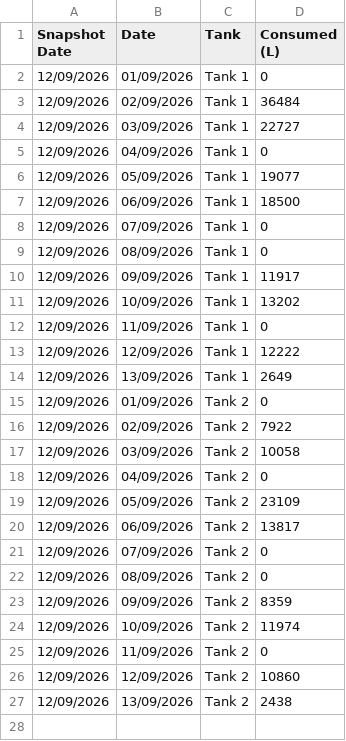
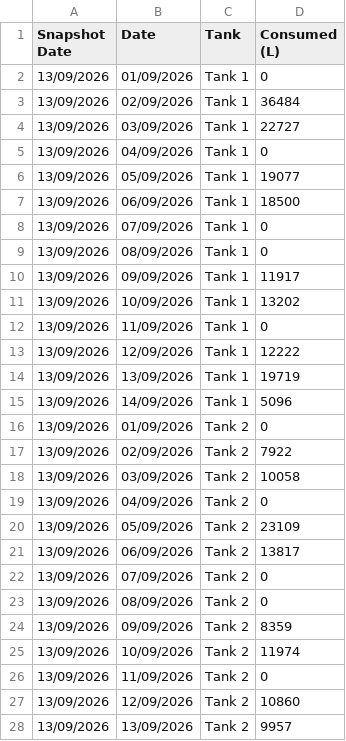
Before and after one commit to neil-noble/NMG, a CSV file: data/daily_usage.csv, drawn as a sheet; only a part is shown; the diff covers the shown part only.

```diff
--- a/data/daily_usage.csv
+++ b/data/daily_usage.csv
@@ -1,27 +1,28 @@
 Snapshot Date,Date,Tank,Consumed (L)
-12/09/2026,01/09/2026,Tank 1,0
-12/09/2026,02/09/2026,Tank 1,36484
-12/09/2026,03/09/2026,Tank 1,22727
-12/09/2026,04/09/2026,Tank 1,0
-12/09/2026,05/09/2026,Tank 1,19077
-12/09/2026,06/09/2026,Tank 1,18500
-12/09/2026,07/09/2026,Tank 1,0
-12/09/2026,08/09/2026,Tank 1,0
-12/09/2026,09/09/2026,Tank 1,11917
-12/09/2026,10/09/2026,Tank 1,13202
-12/09/2026,11/09/2026,Tank 1,0
-12/09/2026,12/09/2026,Tank 1,12222
-12/09/2026,13/09/2026,Tank 1,2649
-12/09/2026,01/09/2026,Tank 2,0
-12/09/2026,02/09/2026,Tank 2,7922
-12/09/2026,03/09/2026,Tank 2,10058
-12/09/2026,04/09/2026,Tank 2,0
-12/09/2026,05/09/2026,Tank 2,23109
-12/09/2026,06/09/2026,Tank 2,13817
-12/09/2026,07/09/2026,Tank 2,0
-12/09/2026,08/09/2026,Tank 2,0
-12/09/2026,09/09/2026,Tank 2,8359
-12/09/2026,10/09/2026,Tank 2,11974
-12/09/2026,11/09/2026,Tank 2,0
-12/09/2026,12/09/2026,Tank 2,10860
-12/09/2026,13/09/2026,Tank 2,2438
+13/09/2026,01/09/2026,Tank 1,0
+13/09/2026,02/09/2026,Tank 1,36484
+13/09/2026,03/09/2026,Tank 1,22727
+13/09/2026,04/09/2026,Tank 1,0
+13/09/2026,05/09/2026,Tank 1,19077
+13/09/2026,06/09/2026,Tank 1,18500
+13/09/2026,07/09/2026,Tank 1,0
+13/09/2026,08/09/2026,Tank 1,0
+13/09/2026,09/09/2026,Tank 1,11917
+13/09/2026,10/09/2026,Tank 1,13202
+13/09/2026,11/09/2026,Tank 1,0
+13/09/2026,12/09/2026,Tank 1,12222
+13/09/2026,13/09/2026,Tank 1,19719
+13/09/2026,14/09/2026,Tank 1,5096
+13/09/2026,01/09/2026,Tank 2,0
+13/09/2026,02/09/2026,Tank 2,7922
+13/09/2026,03/09/2026,Tank 2,10058
+13/09/2026,04/09/2026,Tank 2,0
+13/09/2026,05/09/2026,Tank 2,23109
+13/09/2026,06/09/2026,Tank 2,13817
+13/09/2026,07/09/2026,Tank 2,0
+13/09/2026,08/09/2026,Tank 2,0
+13/09/2026,09/09/2026,Tank 2,8359
+13/09/2026,10/09/2026,Tank 2,11974
+13/09/2026,11/09/2026,Tank 2,0
+13/09/2026,12/09/2026,Tank 2,10860
+13/09/2026,13/09/2026,Tank 2,9957
```
Also changed, not shown: 1 added row elsewhere in this file, data/forecast.csv, data/mom_comparison.csv, 1 other file.
